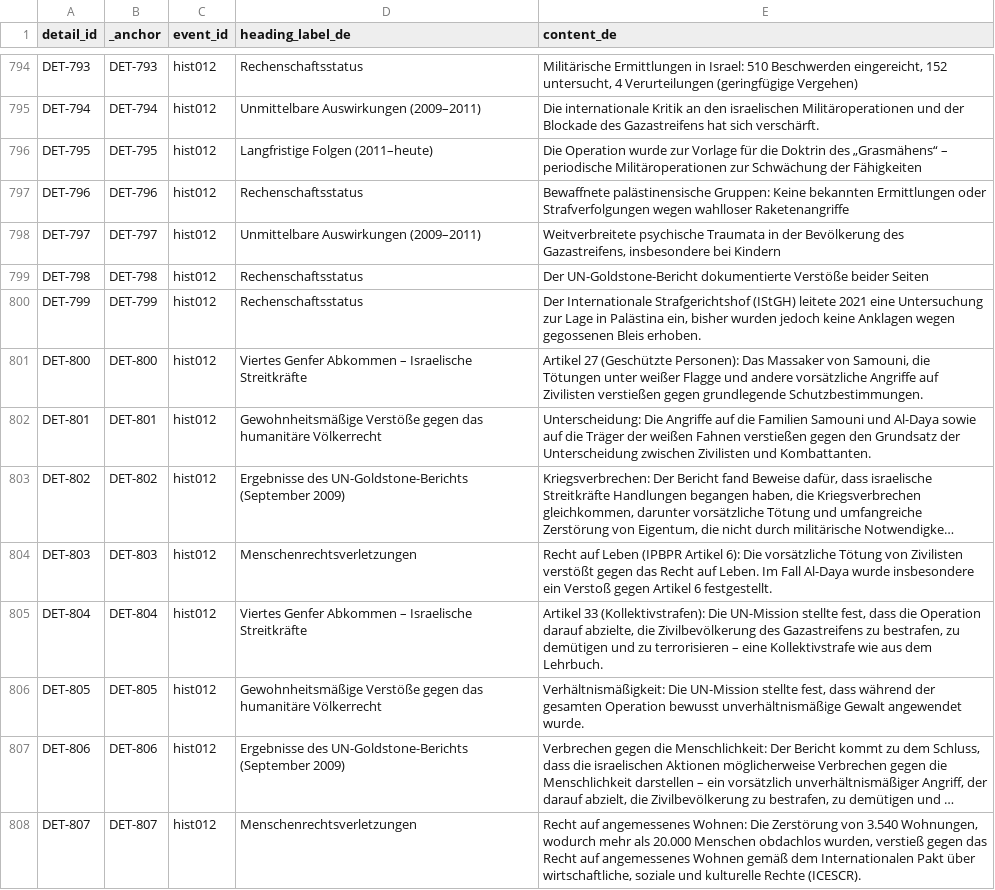
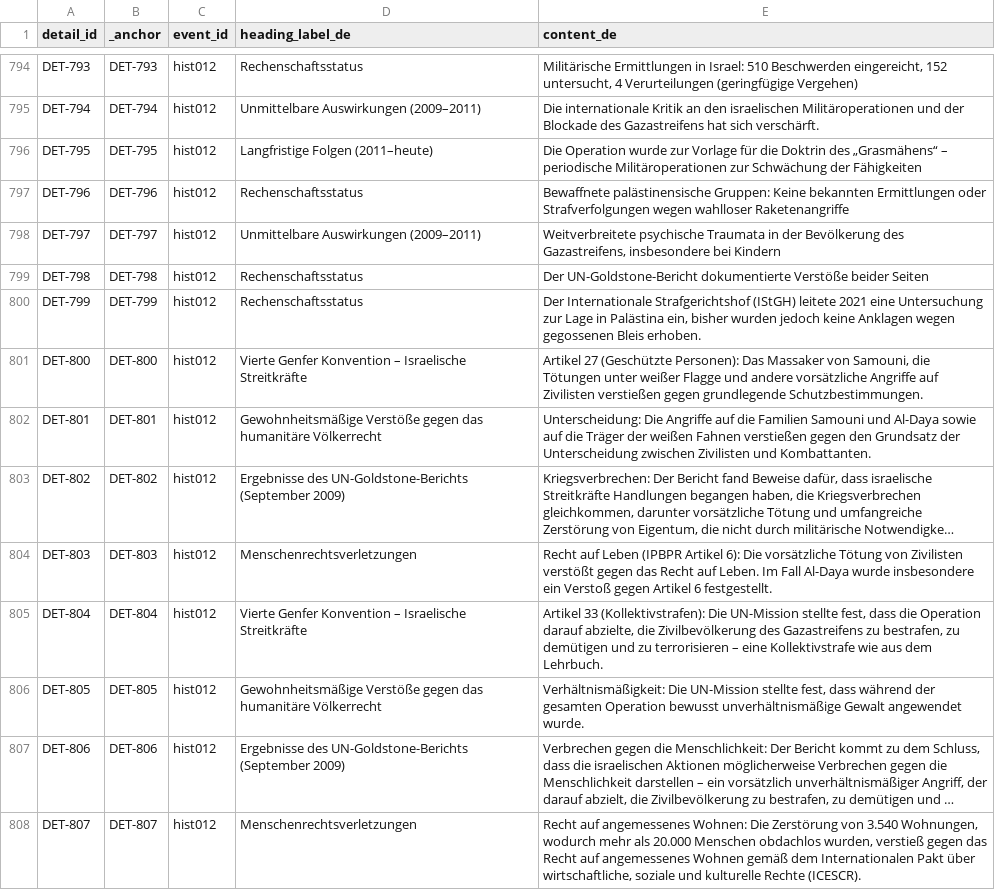
Before and after one commit to PalGenoPedia/PalGenoPedia, a CSV file: Pages/Historical_Massacres/pre/details_de.csv, drawn as a sheet; only a part is shown, gaps mark what is left out; long unchanged cells end in …; the diff covers the shown part only; the diff names each change by its address in the sheet, - before the commit and + after, or states it on an @@ line.

```diff
--- a/Pages/Historical_Massacres/pre/details_de.csv
+++ b/Pages/Historical_Massacres/pre/details_de.csv
-D801 (heading_label_de): Viertes Genfer Abkommen – Israelische…
+D801 (heading_label_de): Vierte Genfer Konvention – Israelische…
-D805 (heading_label_de): Viertes Genfer Abkommen – Israelische…
+D805 (heading_label_de): Vierte Genfer Konvention – Israelische…
```
Also changed, not shown: 92 edited cells elsewhere in this file.
